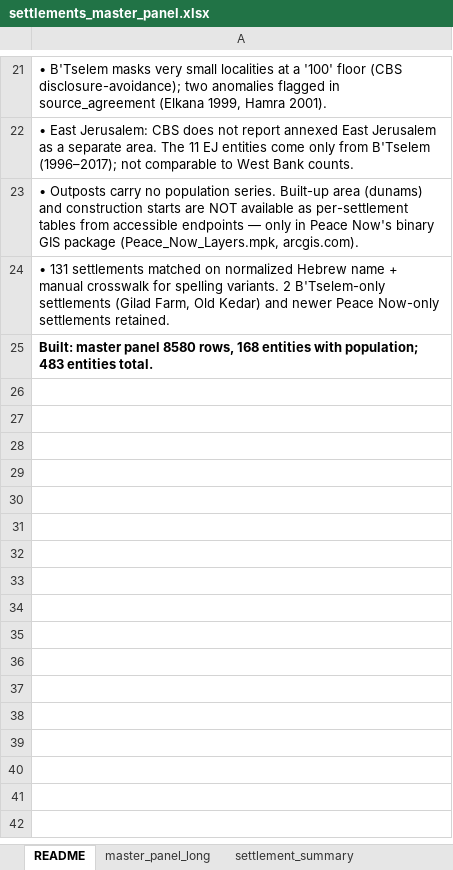
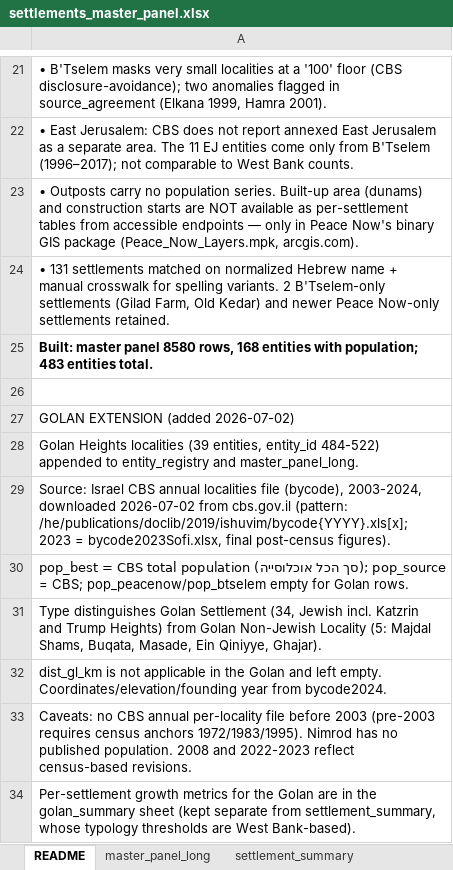
Before and after one commit to pedahzur/settlements, an Excel workbook: settlements_master_panel.xlsx, sheet README, drawn as a sheet; only a part is shown, gaps mark what is left out; values as stored, in another font and other column widths than the file's, no borders; the diff names each change by its address in the sheet, - before the commit and + after, or states it on an @@ line.

```diff
--- a/settlements_master_panel.xlsx (sheet README)
+++ b/settlements_master_panel.xlsx (sheet README)
+row 26: (empty)
+row 27: GOLAN EXTENSION (added 2026-07-02)
+row 28: Golan Heights localities (39 entities, entity_id 484-522) appended to entity_registry and master_panel_long.
+row 29: Source: Israel CBS annual localities file (bycode), 2003-2024, downloaded 2026-07-02 from cbs.gov.il (pattern: /he/publications/doclib/2019/ishuvim/bycode{YYYY}.xls[x]; 2023 = bycode2023Sofi.xlsx, final post-census figures).
+row 30: pop_best = CBS total population (סך הכל אוכלוסייה); pop_source = CBS; pop_peacenow/pop_btselem empty for Golan rows.
+row 31: Type distinguishes Golan Settlement (34, Jewish incl. Katzrin and Trump Heights) from Golan Non-Jewish Locality (5: Majdal Shams, Buqata, Masade, Ein Qiniyye, Ghajar).
+row 32: dist_gl_km is not applicable in the Golan and left empty. Coordinates/elevation/founding year from bycode2024.
+row 33: Caveats: no CBS annual per-locality file before 2003 (pre-2003 requires census anchors 1972/1983/1995). Nimrod has no published population. 2008 and 2022-2023 reflect census-based revisions.
+row 34: Per-settlement growth metrics for the Golan are in the golan_summary sheet (kept separate from settlement_summary, whose typology thresholds are West Bank-based).
```
Also changed, not shown: sheet master_panel_long, sheet entity_registry, other sheet tabs, 6 other files.
